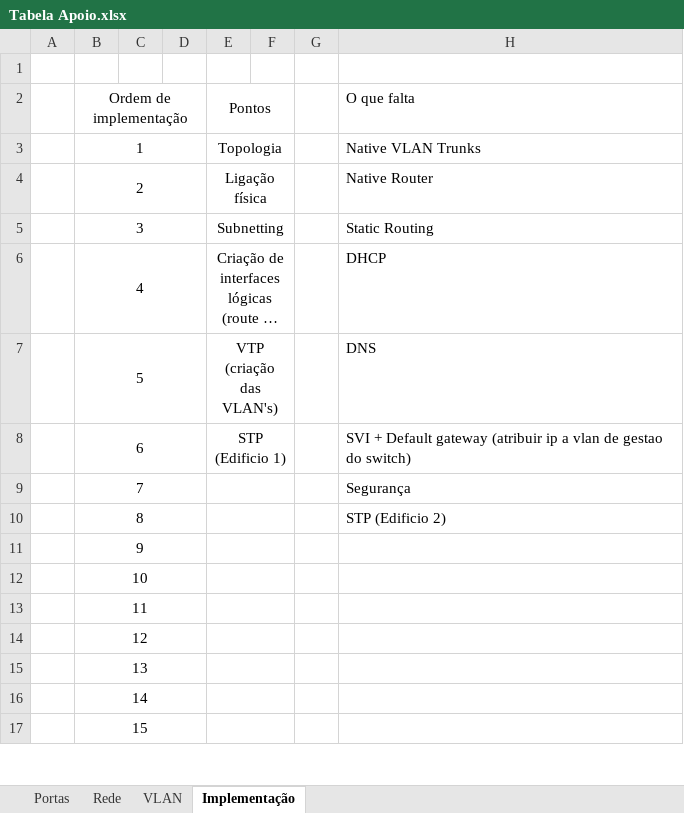
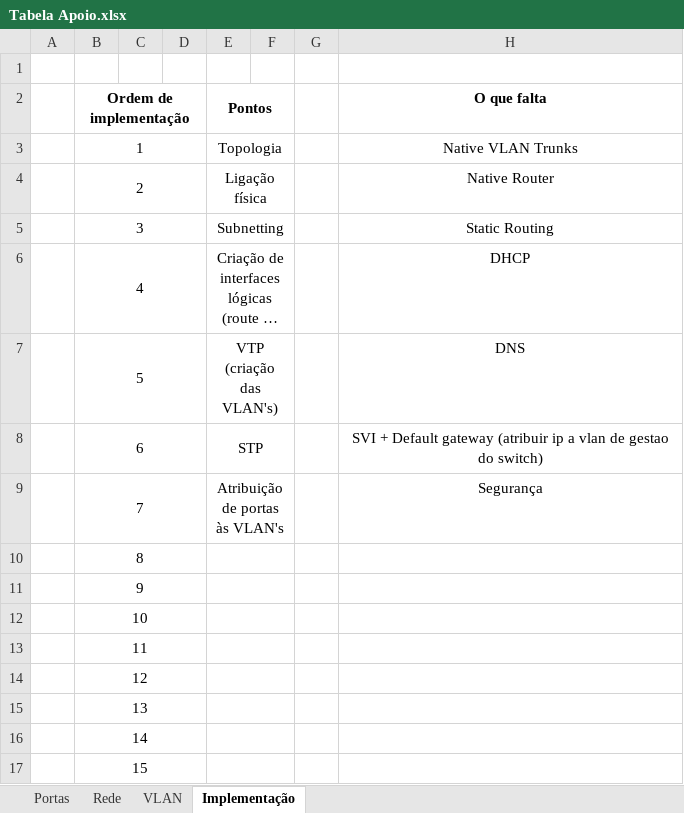
Before and after one commit to JoaoAragaoA039132/PBL, an Excel workbook: Tabela Apoio.xlsx, sheet Implementação, drawn as a sheet; only a part is shown; long unchanged cells end in …; values as stored, in another font and other column widths than the file's, no borders; the diff names each change by its address in the sheet, - before the commit and + after, or states it on an @@ line.

```diff
--- a/Tabela Apoio.xlsx (sheet Implementação)
+++ b/Tabela Apoio.xlsx (sheet Implementação)
-B2 bold: off
+B2 bold: on
-E2 bold: off
+E2 bold: on
-H2:H9 alignment: left
+H2:H9 alignment: center
-H2 bold: off
+H2 bold: on
-E8 (Pontos): STP (Edificio 1)
+E8 (Pontos): STP
-E9 (Pontos): (empty)
+E9 (Pontos): Atribuição de portas às VLAN's
-H10 (O que falta): STP (Edificio 2)
+H10 (O que falta): (empty)
```
Also changed, not shown: sheet Portas.
